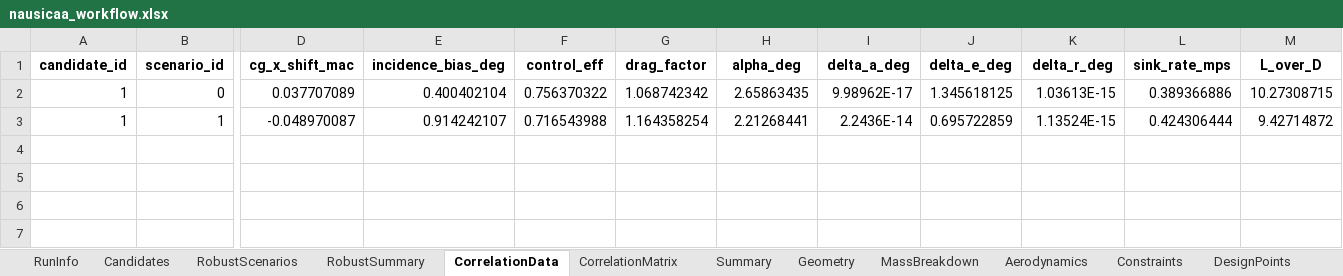
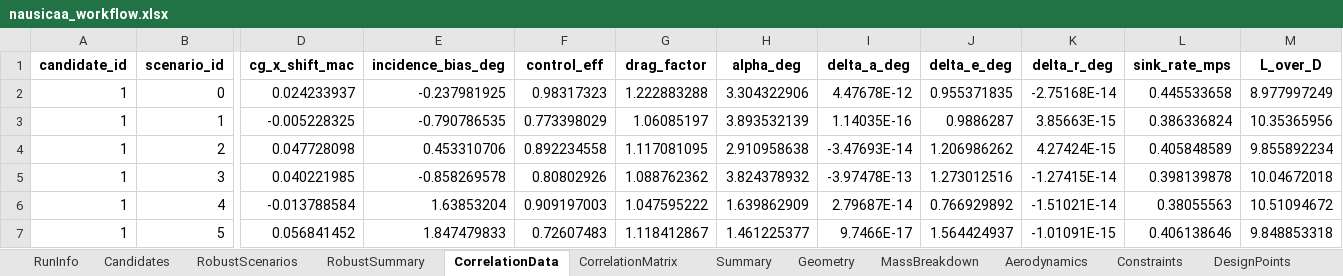
Before and after one commit to GH-X-ST/Nausicaa, an Excel workbook: 02_Glider_Design/C_results/nausicaa_workflow.xlsx, sheet CorrelationData, drawn as a sheet; only a part is shown, gaps mark what is left out; values as stored, in another font and other column widths than the file's, no borders; rows hold the shown columns only; the diff covers the shown part only; the diff names each change by its address in the sheet, - before the commit and + after, or states it on an @@ line.

```diff
--- a/02_Glider_Design/C_results/nausicaa_workflow.xlsx (sheet CorrelationData)
+++ b/02_Glider_Design/C_results/nausicaa_workflow.xlsx (sheet CorrelationData)
-D2 (cg_x_shift_mac): 0.037707089
+D2 (cg_x_shift_mac): 0.024233937
-E2 (incidence_bias_deg): 0.400402104
+E2 (incidence_bias_deg): -0.237981925
-F2 (control_eff): 0.756370322
+F2 (control_eff): 0.98317323
-G2 (drag_factor): 1.068742342
+G2 (drag_factor): 1.222883288
-H2 (alpha_deg): 2.65863435
+H2 (alpha_deg): 3.304322906
-I2 (delta_a_deg): 9.98962E-17
+I2 (delta_a_deg): 4.47678E-12
-J2 (delta_e_deg): 1.345618125
+J2 (delta_e_deg): 0.955371835
-K2 (delta_r_deg): 1.03613E-15
+K2 (delta_r_deg): -2.75168E-14
-L2 (sink_rate_mps): 0.389366886
+L2 (sink_rate_mps): 0.445533658
-M2 (L_over_D): 10.27308715
+M2 (L_over_D): 8.977997249
-D3 (cg_x_shift_mac): -0.048970087
+D3 (cg_x_shift_mac): -0.005228325
-E3 (incidence_bias_deg): 0.914242107
+E3 (incidence_bias_deg): -0.790786535
-F3 (control_eff): 0.716543988
+F3 (control_eff): 0.773398029
-G3 (drag_factor): 1.164358254
+G3 (drag_factor): 1.06085197
-H3 (alpha_deg): 2.21268441
+H3 (alpha_deg): 3.893532139
-I3 (delta_a_deg): 2.2436E-14
+I3 (delta_a_deg): 1.14035E-16
-J3 (delta_e_deg): 0.695722859
+J3 (delta_e_deg): 0.9886287
-K3 (delta_r_deg): 1.13524E-15
+K3 (delta_r_deg): 3.85663E-15
-L3 (sink_rate_mps): 0.424306444
+L3 (sink_rate_mps): 0.386336824
-M3 (L_over_D): 9.42714872
+M3 (L_over_D): 10.35365956
+row 4: 1 | 2 | 0.047728098 | 0.453310706 | 0.892234558 | 1.117081095 | 2.910958638 | -3.47693E-14 | 1.206986262 | 4.27424E-15 | 0.405848589 | 9.855892234
+row 5: 1 | 3 | 0.040221985 | -0.858269578 | 0.80802926 | 1.088762362 | 3.824378932 | -3.97478E-13 | 1.273012516 | -1.27415E-14 | 0.398139878 | 10.04672018
+row 6: 1 | 4 | -0.013788584 | 1.63853204 | 0.909197003 | 1.047595222 | 1.639862909 | 2.79687E-14 | 0.766929892 | -1.51021E-14 | 0.38055563 | 10.51094672
+row 7: 1 | 5 | 0.056841452 | 1.847479833 | 0.72607483 | 1.118412867 | 1.461225377 | 9.7466E-17 | 1.564424937 | -1.01091E-15 | 0.406138646 | 9.848853318
```
Also changed, not shown: 44 added rows and 10 edited cells elsewhere in this sheet, sheet RobustScenarios, sheet CorrelationMatrix, sheet Aerodynamics, sheet RobustSummary, sheet MassBreakdown, sheet Constraints, 5 more sheets, 02_Glider_Design/C_results/nausicaa_results.xlsx, 10 other files.
